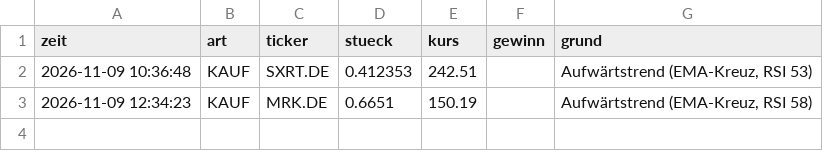
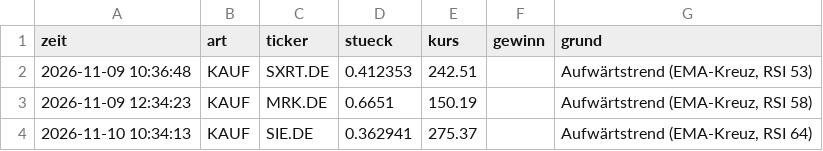
Before and after one commit to Arbes03/trading-bot, a CSV file: trades.csv, drawn as a sheet.

```diff
--- a/trades.csv
+++ b/trades.csv
@@ -3 +3,2 @@
 2026-11-09 12:34:23;KAUF;MRK.DE;0.6651;150.19;;Aufwärtstrend (EMA-Kreuz, RSI 58)
+2026-11-10 10:34:13;KAUF;SIE.DE;0.362941;275.37;;Aufwärtstrend (EMA-Kreuz, RSI 64)
```
Also changed, not shown: verlauf.csv, 3 other files.
